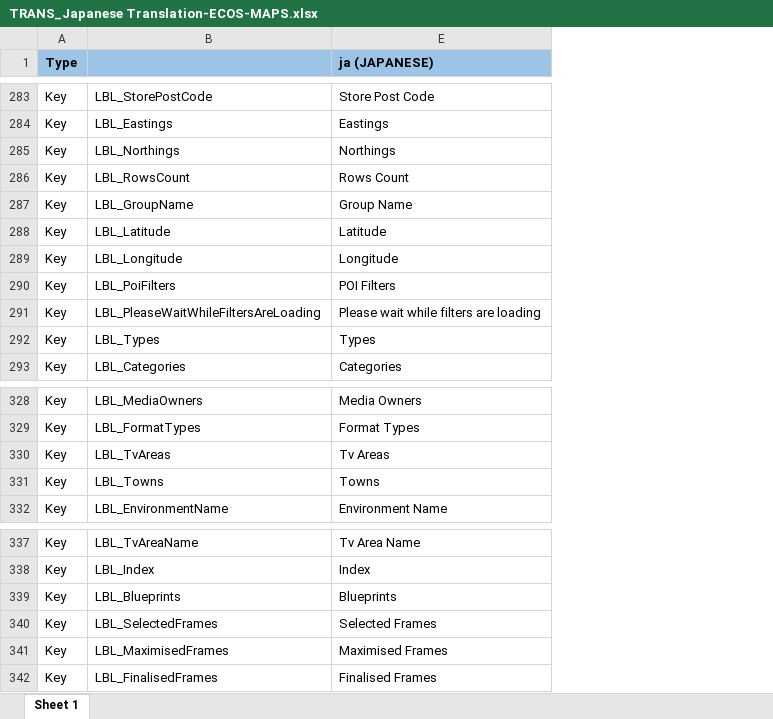
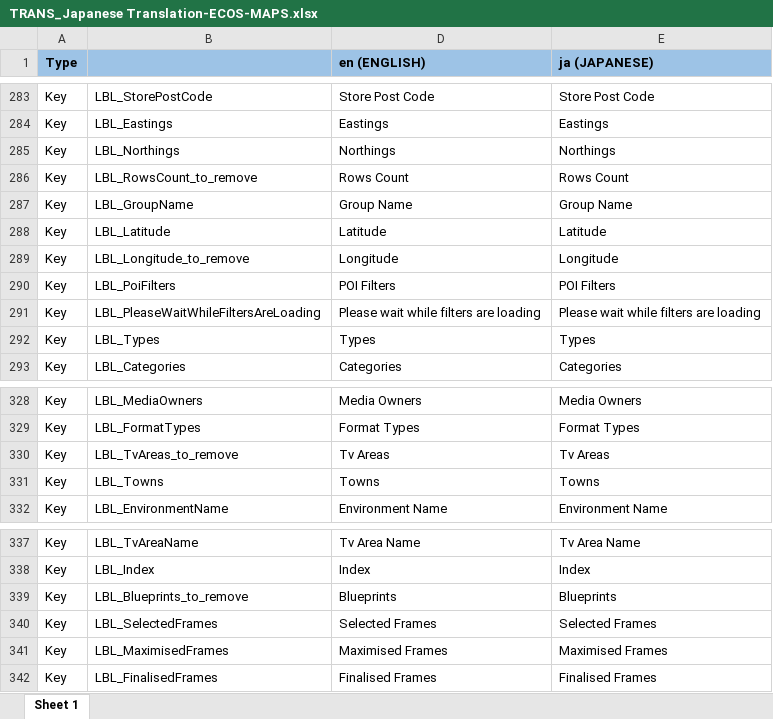
Before and after one commit to ripan/translations, an Excel workbook: TRANS_Japanese Translation-ECOS-MAPS.xlsx, sheet Sheet 1, drawn as a sheet; only a part is shown, gaps mark what is left out; values as stored, in another font and other column widths than the file's, no borders; conditional formats not drawn; the diff covers the shown part only; the diff names each change by its address in the sheet, - before the commit and + after, or states it on an @@ line.

```diff
--- a/TRANS_Japanese Translation-ECOS-MAPS.xlsx (sheet Sheet 1)
+++ b/TRANS_Japanese Translation-ECOS-MAPS.xlsx (sheet Sheet 1)
@@ column D (en (ENGLISH)) unhidden, rows 283-293: Store Post Code | Eastings | Northings | Rows Count | Group Name | Latitude | Longitude | POI Filters | Please wait while filters are loading | Types | Categories; rows 328-332: Media Owners | Format Types | Tv Areas | Towns | Environment Name; rows 337-342: Tv Area Name | Index | Blueprints | Selected Frames | Maximised Frames | Finalised Frames @@
-B286: LBL_RowsCount
+B286: LBL_RowsCount_to_remove
-B289: LBL_Longitude
+B289: LBL_Longitude_to_remove
-B330: LBL_TvAreas
+B330: LBL_TvAreas_to_remove
-B339: LBL_Blueprints
+B339: LBL_Blueprints_to_remove
```
Also changed, not shown: 6 edited cells elsewhere in this sheet.
